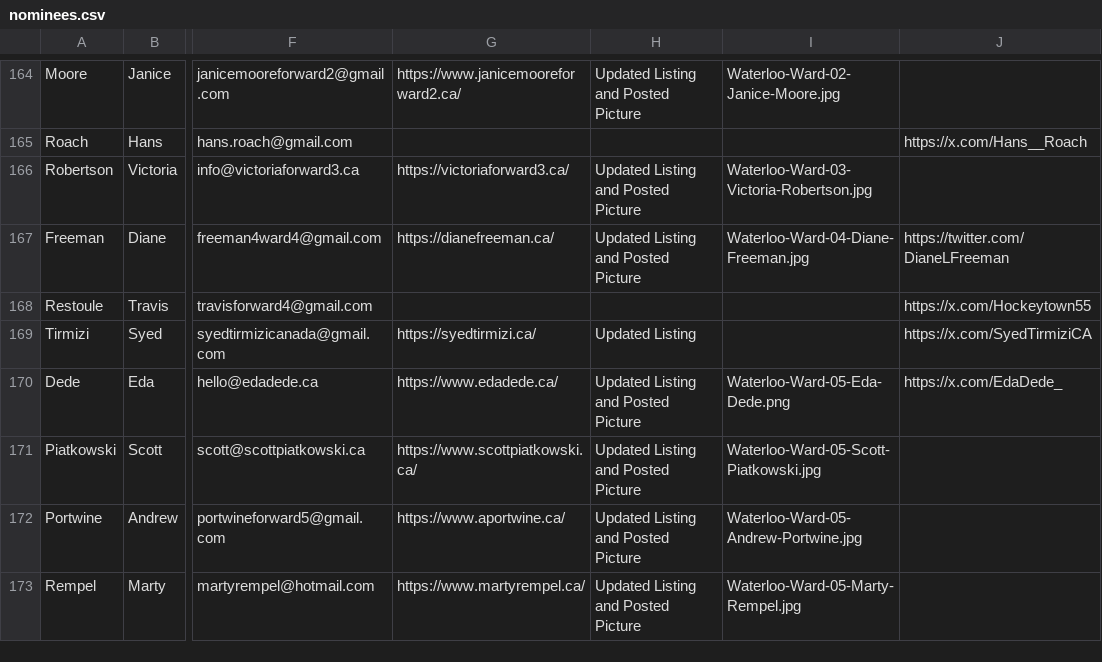
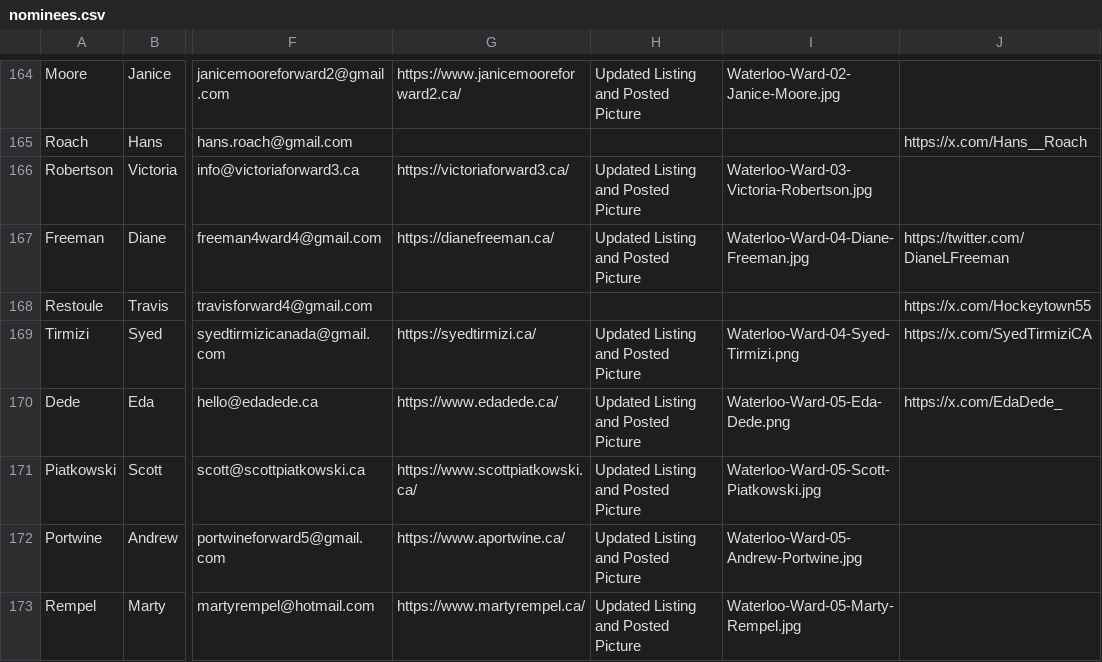
Before and after one commit to CivicTechWR/WRvotes, a CSV file: docs/_data/sync/nominees.csv, drawn as a sheet; only a part is shown, gaps mark what is left out; the diff names each change by its address in the sheet, - before the commit and + after, or states it on an @@ line.

Commit message:
Auto-commit: updated nominees.csv from Google Docs

```diff
--- a/docs/_data/sync/nominees.csv
+++ b/docs/_data/sync/nominees.csv
-H169: Updated Listing
+H169: Updated Listing and Posted Picture
-I169: (empty)
+I169: Waterloo-Ward-04-Syed-Tirmizi.png
```
